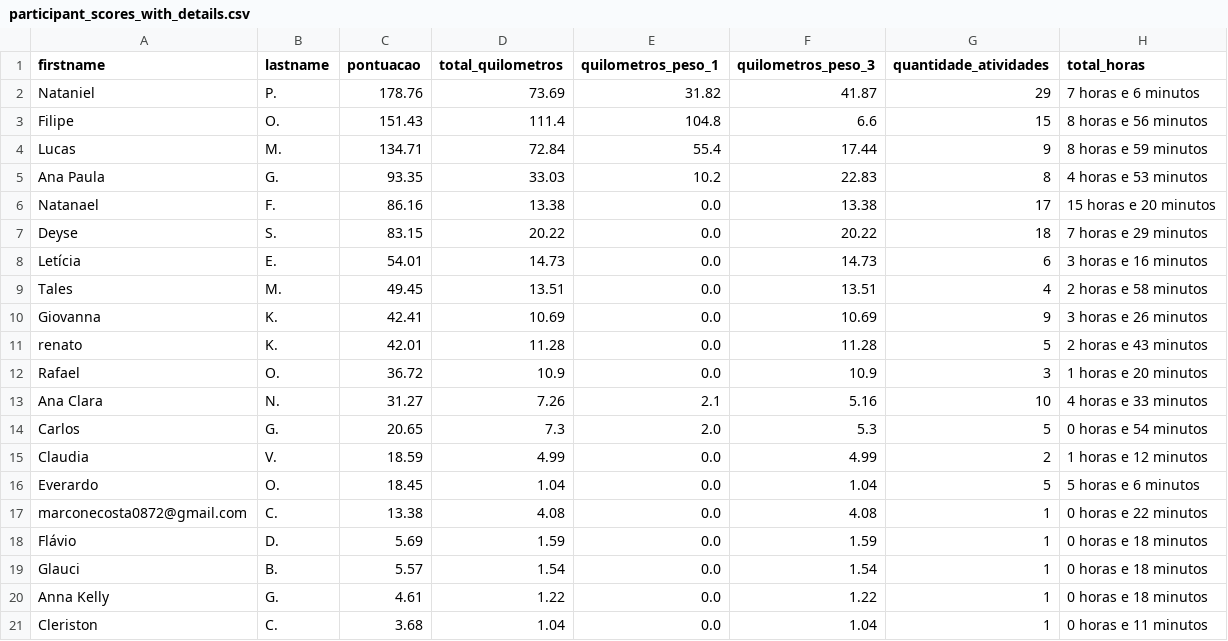
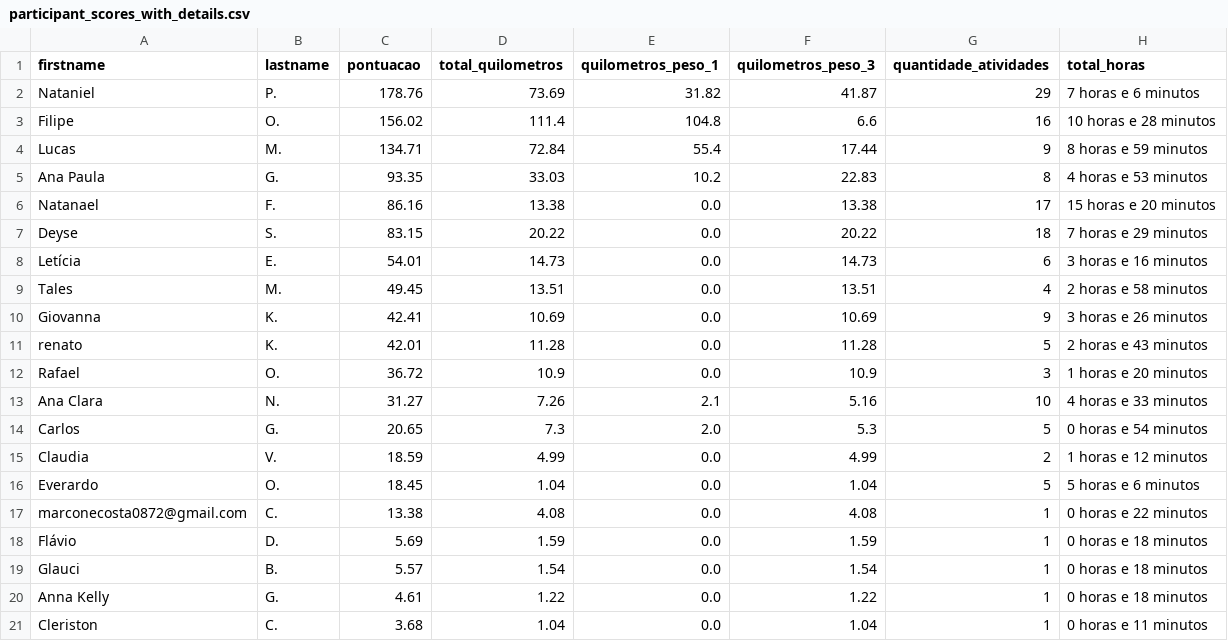
Before and after one commit to test7373/python-strava-champion, a CSV file: participant_scores_with_details.csv, drawn as a sheet.

```diff
--- a/participant_scores_with_details.csv
+++ b/participant_scores_with_details.csv
@@ -2,3 +2,3 @@ firstname,lastname,pontuacao,total_quilometros,quilometros_peso_1,quilometros_pe
 Nataniel,P.,178.76,73.69,31.82,41.87,29,7 horas e 6 minutos
-Filipe,O.,151.43,111.4,104.8,6.6,15,8 horas e 56 minutos
+Filipe,O.,156.02,111.4,104.8,6.6,16,10 horas e 28 minutos
 Lucas,M.,134.71,72.84,55.4,17.44,9,8 horas e 59 minutos
```
Also changed, not shown: unique_activities.csv, unique_activities_old.csv, 1 other file.
